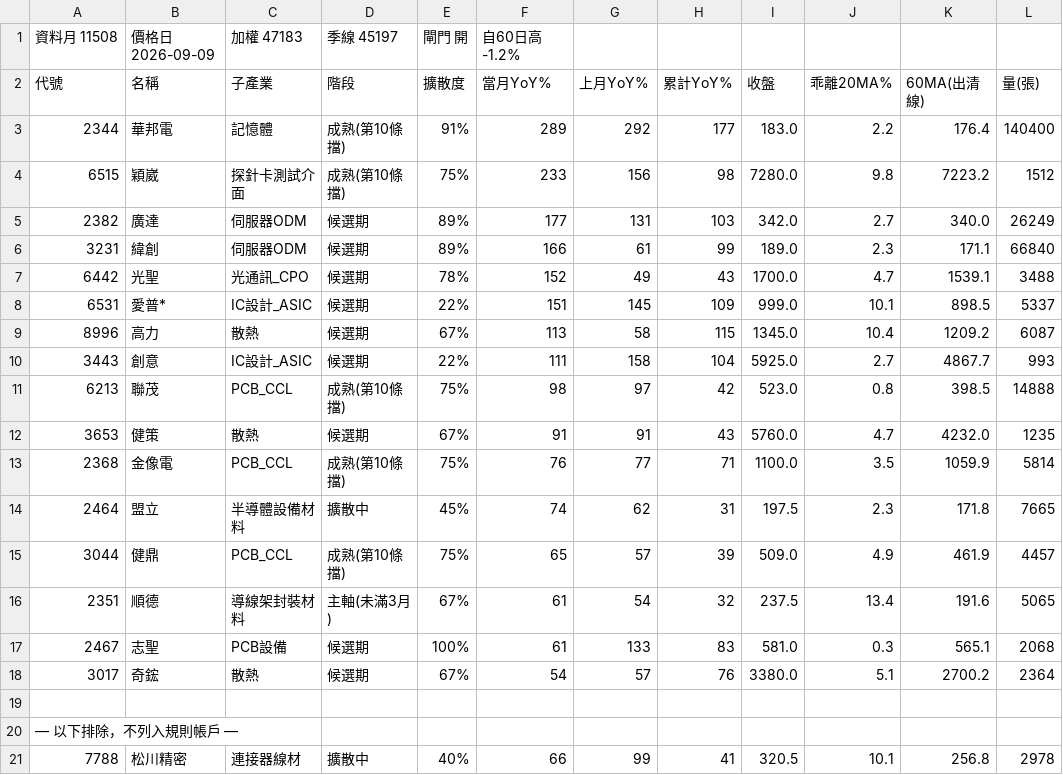
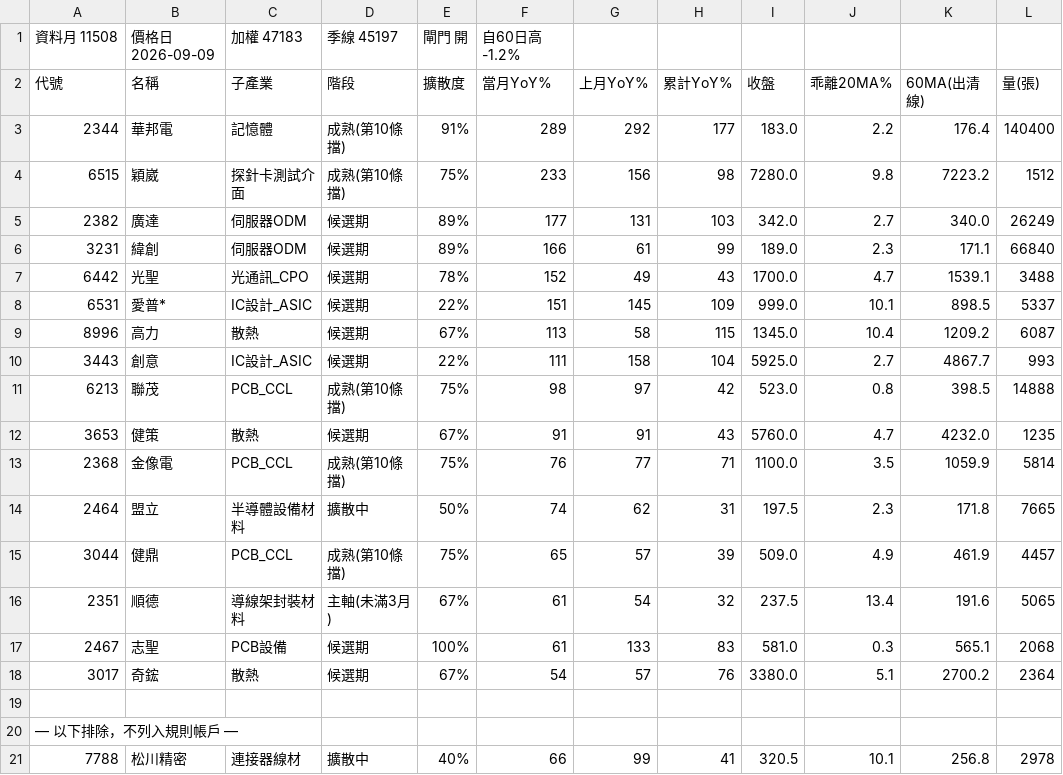
Before and after one commit to kko3okk/family-dividend-web, a CSV file: paper/candidates_11508.csv, drawn as a sheet; only a part is shown; the diff names each change by its address in the sheet, - before the commit and + after, or states it on an @@ line.

Commit message:
paper 2026-09-10

```diff
--- a/paper/candidates_11508.csv
+++ b/paper/candidates_11508.csv
-E14 (擴散度): 45%
+E14 (擴散度): 50%
```
Also changed, not shown: 2 other files.
